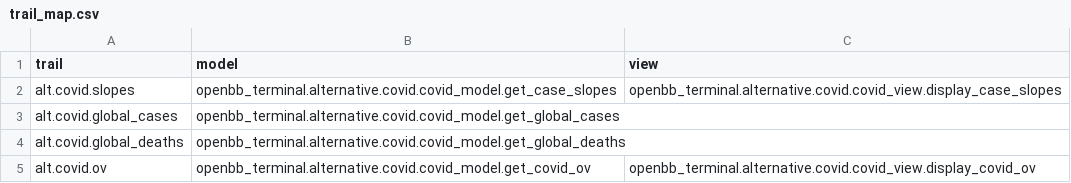
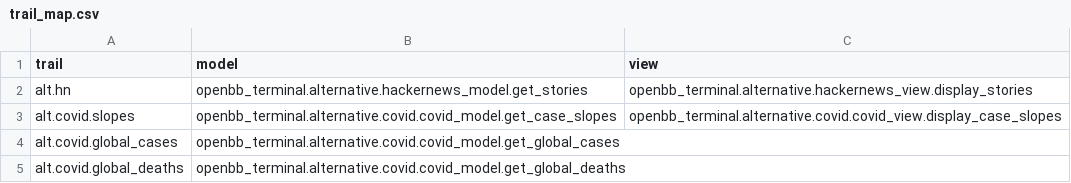
Before and after one commit to petercai/peppermint-finance, a CSV file: openbb_terminal/miscellaneous/library/trail_map.csv, drawn as a sheet; only a part is shown; the shorter side is filled out with more unchanged rows; the diff names each change by its address in the sheet, - before the commit and + after, or states it on an @@ line.

Commit message:
Adds command to check top hackernews stories (#3841)
* fix(docs): added margin between sections

* feat: added hn command

* fix: added log decorator

Co-authored-by: James Maslek <jmaslek11@gmail.com>

```diff
--- a/openbb_terminal/miscellaneous/library/trail_map.csv
+++ b/openbb_terminal/miscellaneous/library/trail_map.csv
+row 2: alt.hn | openbb_terminal.alternative.hackernews_model.get_stories | openbb_terminal.alternative.hackernews_view.display_stories
```
Also changed, not shown: 11 other files.
